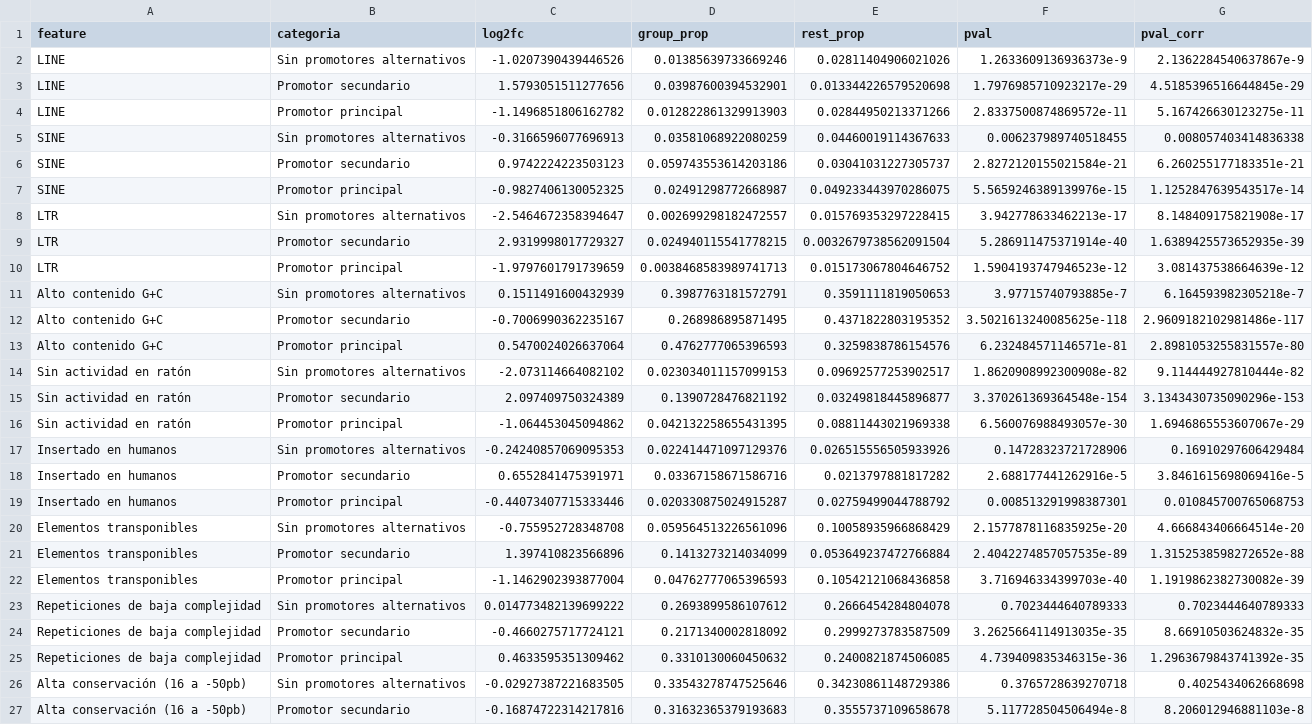
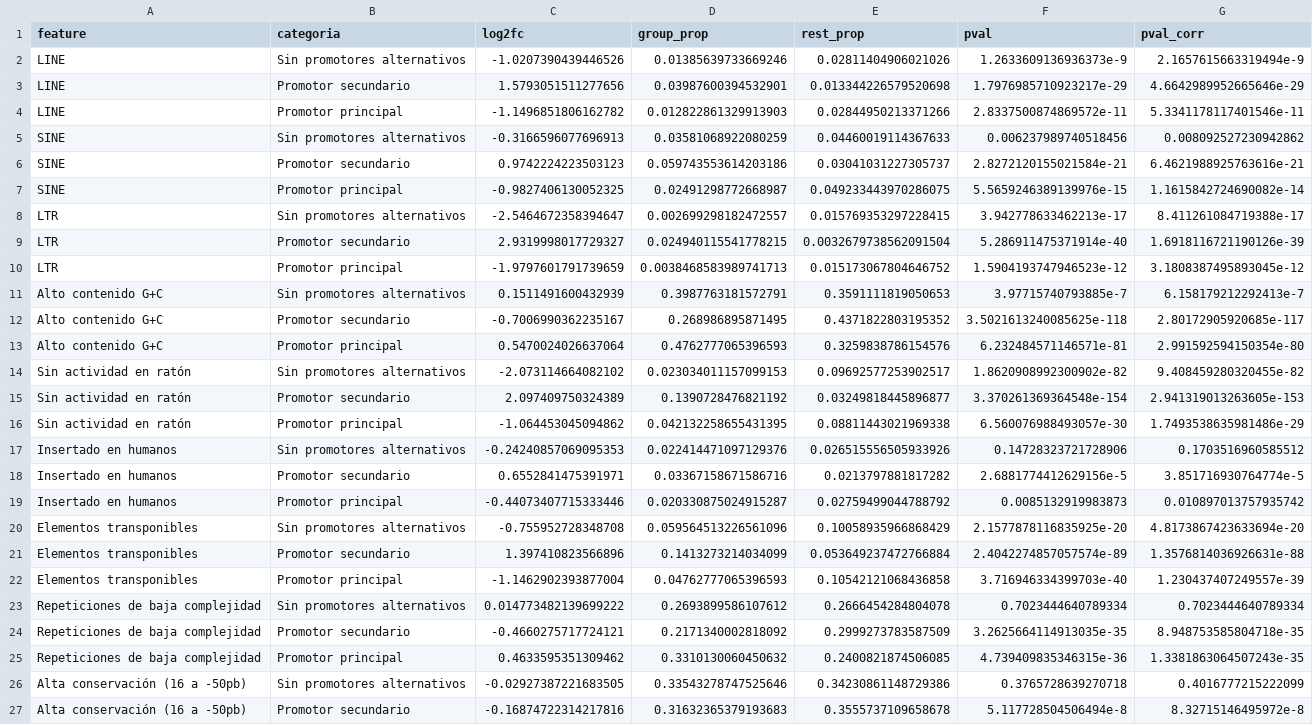
Before and after one commit to martin-iungman/TesisDoc, a TSV file: figures/R5.7_promalt_enriquecimiento/promalt_enrichment.tsv, drawn as a sheet; only a part is shown; the diff covers the shown part only; the diff names each change by its address in the sheet, - before the commit and + after, or states it on an @@ line.

```diff
--- a/figures/R5.7_promalt_enriquecimiento/promalt_enrichment.tsv
+++ b/figures/R5.7_promalt_enriquecimiento/promalt_enrichment.tsv
-G2 (pval_corr): 2.1362284540637867e-9
+G2 (pval_corr): 2.1657615663319494e-9
-G3 (pval_corr): 4.5185396516644845e-29
+G3 (pval_corr): 4.6642989952665646e-29
-G4 (pval_corr): 5.167426630123275e-11
+G4 (pval_corr): 5.3341178117401546e-11
-F5 (pval): 0.006237989740518455
+F5 (pval): 0.006237989740518456
-G5 (pval_corr): 0.008057403414836338
+G5 (pval_corr): 0.008092527230942862
-G6 (pval_corr): 6.260255177183351e-21
+G6 (pval_corr): 6.4621988925763616e-21
-G7 (pval_corr): 1.1252847639543517e-14
+G7 (pval_corr): 1.1615842724690082e-14
-G8 (pval_corr): 8.148409175821908e-17
+G8 (pval_corr): 8.411261084719388e-17
-G9 (pval_corr): 1.6389425573652935e-39
+G9 (pval_corr): 1.6918116721190126e-39
-G10 (pval_corr): 3.081437538664639e-12
+G10 (pval_corr): 3.1808387495893045e-12
-G11 (pval_corr): 6.164593982305218e-7
+G11 (pval_corr): 6.158179212292413e-7
-G12 (pval_corr): 2.9609182102981486e-117
+G12 (pval_corr): 2.80172905920685e-117
-G13 (pval_corr): 2.8981053255831557e-80
+G13 (pval_corr): 2.991592594150354e-80
-F14 (pval): 1.8620908992300908e-82
+F14 (pval): 1.8620908992300902e-82
-G14 (pval_corr): 9.114444927810444e-82
+G14 (pval_corr): 9.408459280320455e-82
-G15 (pval_corr): 3.1343430735090296e-153
+G15 (pval_corr): 2.941319013263605e-153
-G16 (pval_corr): 1.6946865553607067e-29
+G16 (pval_corr): 1.7493538635981486e-29
-G17 (pval_corr): 0.16910297606429484
+G17 (pval_corr): 0.1703516960585512
-F18 (pval): 2.688177441262916e-5
+F18 (pval): 2.6881774412629156e-5
-G18 (pval_corr): 3.8461615698069416e-5
+G18 (pval_corr): 3.851716930764774e-5
-F19 (pval): 0.008513291998387301
+F19 (pval): 0.0085132919983873
-G19 (pval_corr): 0.010845700765068753
+G19 (pval_corr): 0.010897013757935742
-G20 (pval_corr): 4.666843406664514e-20
+G20 (pval_corr): 4.8173867423633694e-20
-F21 (pval): 2.4042274857057535e-89
+F21 (pval): 2.4042274857057574e-89
-G21 (pval_corr): 1.3152538598272652e-88
+G21 (pval_corr): 1.3576814036926631e-88
-G22 (pval_corr): 1.1919862382730082e-39
+G22 (pval_corr): 1.230437407249557e-39
-F23 (pval): 0.7023444640789333
+F23 (pval): 0.7023444640789334
-G23 (pval_corr): 0.7023444640789333
+G23 (pval_corr): 0.7023444640789334
-G24 (pval_corr): 8.66910503624832e-35
+G24 (pval_corr): 8.948753585804718e-35
-G25 (pval_corr): 1.2963679843741392e-35
+G25 (pval_corr): 1.3381863064507243e-35
-G26 (pval_corr): 0.4025434062668698
+G26 (pval_corr): 0.4016777215222099
-G27 (pval_corr): 8.206012946881103e-8
+G27 (pval_corr): 8.32715146495972e-8
```
Also changed, not shown: 6 added rows, 3 removed rows and 71 edited cells elsewhere in this file, docs/mapping_figuras.csv, figures/R3.2_ruido_summary/ruido_summary_auc.tsv, 20 other files.
